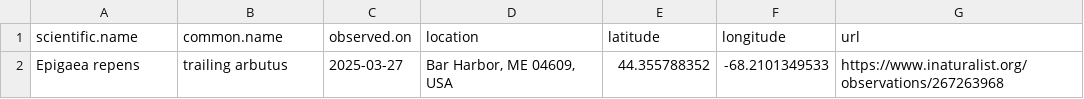
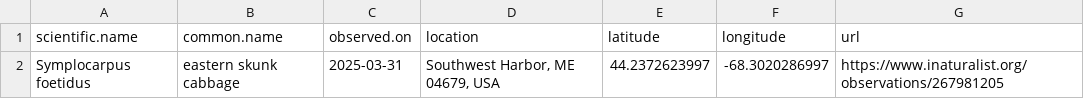
Before and after one commit to Kylelima21/ANP_managers_report, a CSV file: email_alerts/outputs/rare_specieslist.csv, drawn as a sheet.

```diff
--- a/email_alerts/outputs/rare_specieslist.csv
+++ b/email_alerts/outputs/rare_specieslist.csv
@@ -1,2 +1,2 @@
 "scientific.name","common.name","observed.on","location","latitude","longitude","url"
-"Epigaea repens","trailing arbutus",2025-03-27,"Bar Harbor, ME 04609, USA",44.355788352,-68.2101349533,"https://www.inaturalist.org/observations/267263968"
+"Symplocarpus foetidus","eastern skunk cabbage",2025-03-31,"Southwest Harbor, ME 04679, USA",44.2372623997,-68.3020286997,"https://www.inaturalist.org/observations/267981205"
```
Also changed, not shown: 3 other files.
